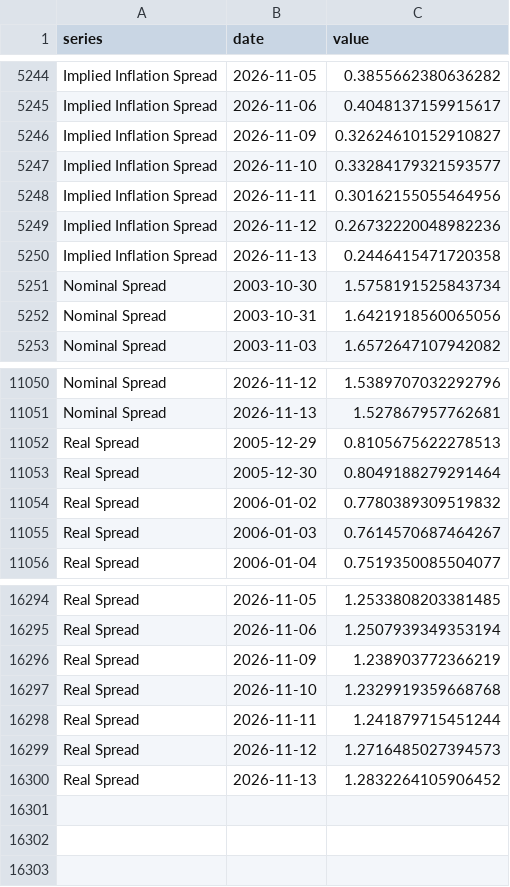
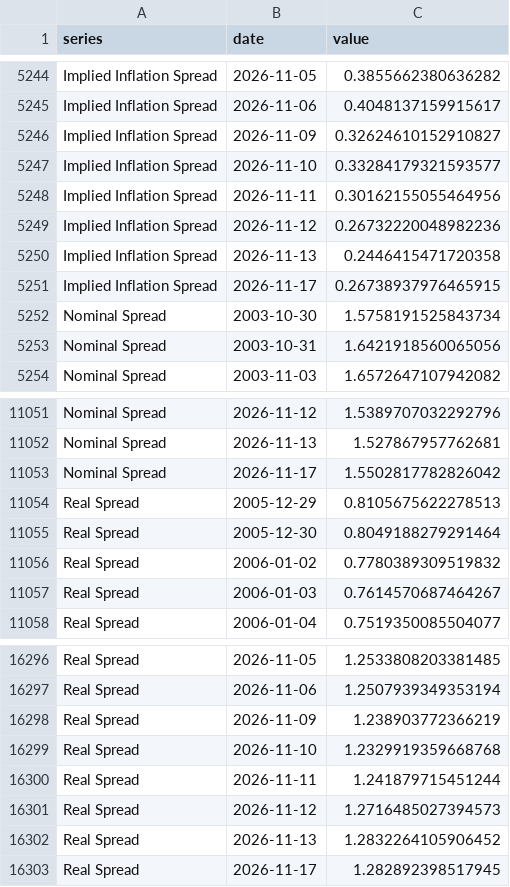
Before and after one commit to adentler1/MonitoringMexico, a CSV file: feed/marketexpectations.csv, drawn as a sheet; only a part is shown, gaps mark what is left out; the diff names each change by its address in the sheet, - before the commit and + after, or states it on an @@ line.

Commit message:
Update feed/marketexpectations.csv - 2026-11-18

```diff
--- a/feed/marketexpectations.csv
+++ b/feed/marketexpectations.csv
+row 5251: Implied Inflation Spread | 2026-11-17 | 0.26738937976465915
+row 11053: Nominal Spread | 2026-11-17 | 1.5502817782826042
+row 16303: Real Spread | 2026-11-17 | 1.282892398517945
```
